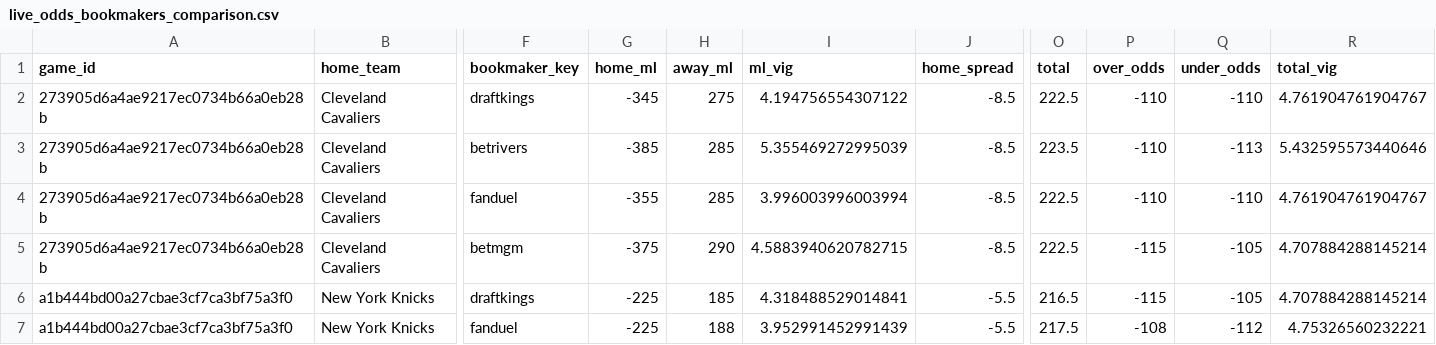
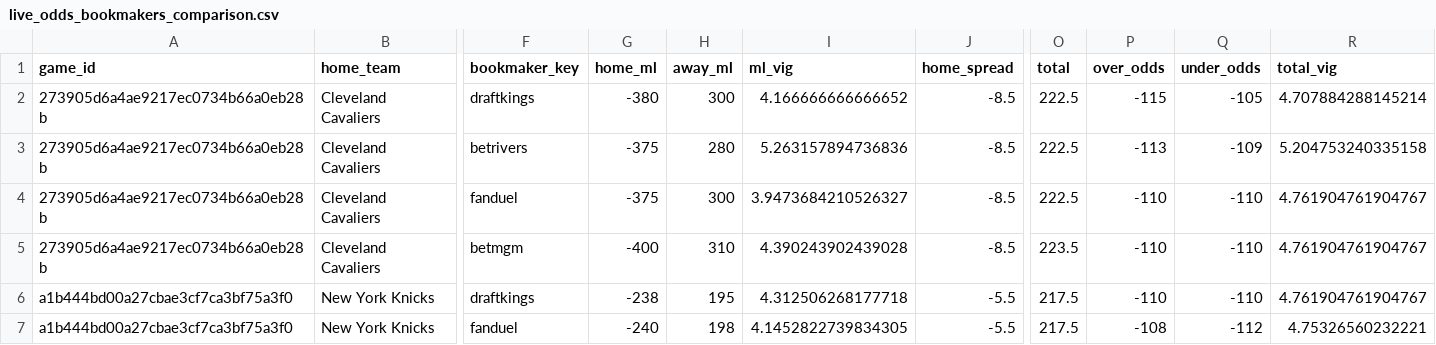
Before and after one commit to missionfromdog/bball-prediction, a CSV file: data/betting/live_odds_bookmakers_comparison.csv, drawn as a sheet; only a part is shown, gaps mark what is left out; the diff covers the shown part only; the diff names each change by its address in the sheet, - before the commit and + after, or states it on an @@ line.

```diff
--- a/data/betting/live_odds_bookmakers_comparison.csv
+++ b/data/betting/live_odds_bookmakers_comparison.csv
-G2 (home_ml): -345
+G2 (home_ml): -380
-H2 (away_ml): 275
+H2 (away_ml): 300
-I2 (ml_vig): 4.194756554307122
+I2 (ml_vig): 4.166666666666652
-P2 (over_odds): -110
+P2 (over_odds): -115
-Q2 (under_odds): -110
+Q2 (under_odds): -105
-R2 (total_vig): 4.761904761904767
+R2 (total_vig): 4.707884288145214
-G3 (home_ml): -385
+G3 (home_ml): -375
-H3 (away_ml): 285
+H3 (away_ml): 280
-I3 (ml_vig): 5.355469272995039
+I3 (ml_vig): 5.263157894736836
-O3 (total): 223.5
+O3 (total): 222.5
-P3 (over_odds): -110
+P3 (over_odds): -113
-Q3 (under_odds): -113
+Q3 (under_odds): -109
-R3 (total_vig): 5.432595573440646
+R3 (total_vig): 5.204753240335158
-G4 (home_ml): -355
+G4 (home_ml): -375
-H4 (away_ml): 285
+H4 (away_ml): 300
-I4 (ml_vig): 3.996003996003994
+I4 (ml_vig): 3.9473684210526327
-G5 (home_ml): -375
+G5 (home_ml): -400
-H5 (away_ml): 290
+H5 (away_ml): 310
-I5 (ml_vig): 4.5883940620782715
+I5 (ml_vig): 4.390243902439028
-O5 (total): 222.5
+O5 (total): 223.5
-P5:P6 (over_odds): -115
+P5:P6 (over_odds): -110
-Q5:Q6 (under_odds): -105
+Q5:Q6 (under_odds): -110
-R5:R6 (total_vig): 4.707884288145214
+R5:R6 (total_vig): 4.761904761904767
-G6 (home_ml): -225
+G6 (home_ml): -238
-H6 (away_ml): 185
+H6 (away_ml): 195
-I6 (ml_vig): 4.318488529014841
+I6 (ml_vig): 4.312506268177718
-O6 (total): 216.5
+O6 (total): 217.5
-G7 (home_ml): -225
+G7 (home_ml): -240
-H7 (away_ml): 188
+H7 (away_ml): 198
-I7 (ml_vig): 3.952991452991439
+I7 (ml_vig): 4.1452822739834305
```
Also changed, not shown: 132 edited cells elsewhere in this file, data/betting/live_odds_latest.csv, data/betting/live_odds_vegas_format.csv.
